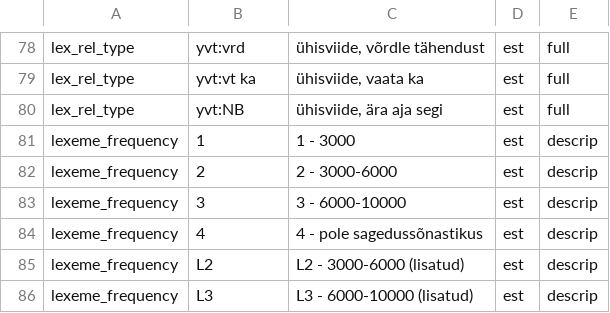
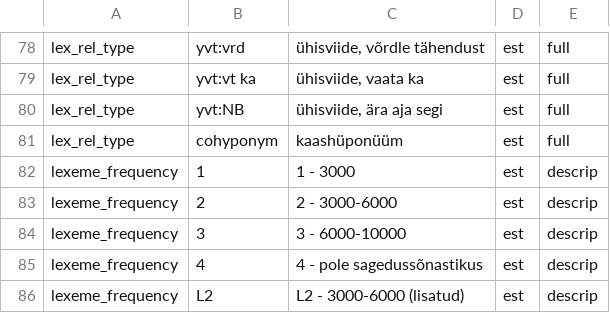
Before and after one commit to keeleinstituut/ekilex, a CSV file: ekilex-etl/fileresources/csv/classifier-main-value.csv, drawn as a sheet; only a part is shown, gaps mark what is left out; the shorter side is filled out with more unchanged rows.

Commit message:
Add lexeme relation type cohyponym.

```diff
--- a/ekilex-etl/fileresources/csv/classifier-main-value.csv
+++ b/ekilex-etl/fileresources/csv/classifier-main-value.csv
@@ -80,2 +80,3 @@ lex_rel_type	yvt:vt ka	ühisviide, vaata ka	est	full
 lex_rel_type	yvt:NB	ühisviide, ära aja segi	est	full
+lex_rel_type	cohyponym	kaashüponüüm	est	full
 lexeme_frequency	1	1 - 3000	est	descrip
```
Also changed, not shown: 2 other files.
